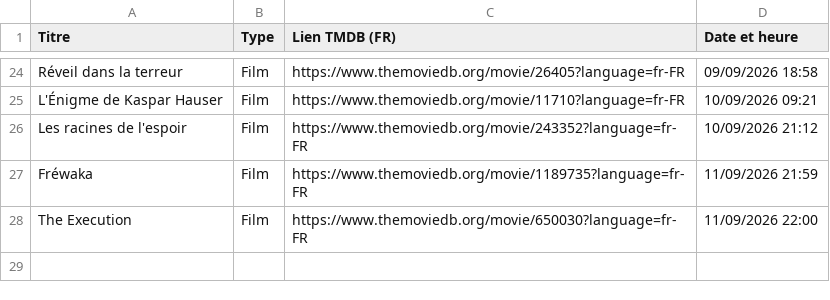
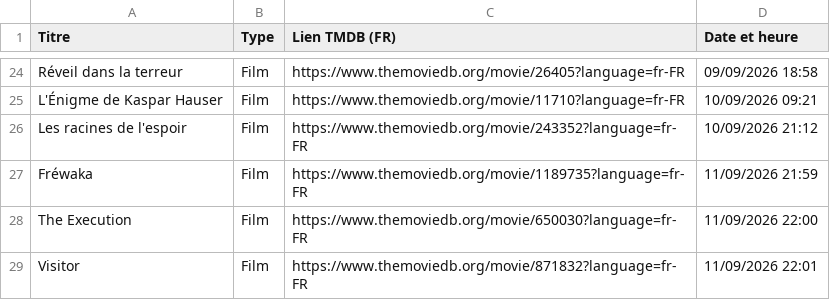
Before and after one commit to BoraGooum/TMData_Bot, a CSV file: historique.csv, drawn as a sheet; only a part is shown, gaps mark what is left out; the diff names each change by its address in the sheet, - before the commit and + after, or states it on an @@ line.

```diff
--- a/historique.csv
+++ b/historique.csv
+row 29: Visitor | Film | https://www.themoviedb.org/movie/871832?language=fr-FR | 11/09/2026 22:01
```
